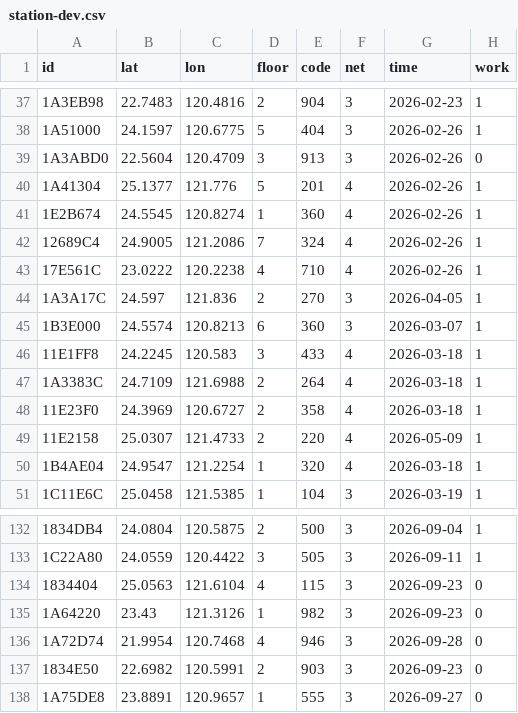
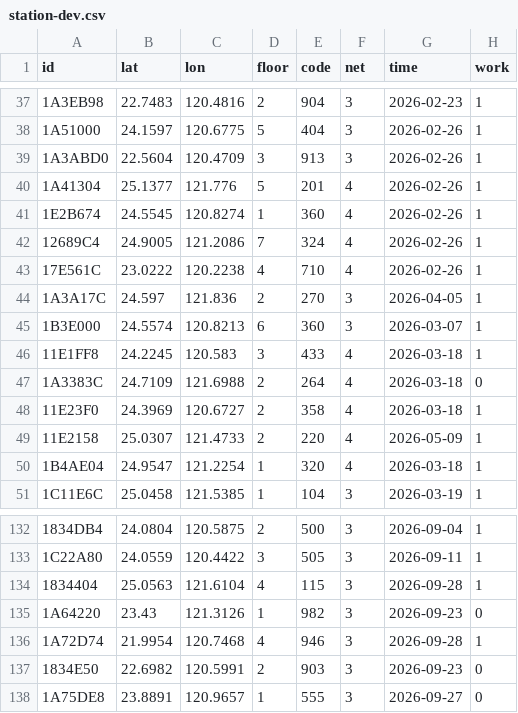
Before and after one commit to ExpTechTW/API, a CSV file: resource/station-dev.csv, drawn as a sheet; only a part is shown, gaps mark what is left out.

Commit message:
fix: station

```diff
--- a/resource/station-dev.csv
+++ b/resource/station-dev.csv
@@ -38,3 +38,3 @@ id,lat,lon,floor,code,net,time,work
 1A51000,24.1597,120.6775,5,404,3,2026-02-26,1
-1A3ABD0,22.5604,120.4709,3,913,3,2026-02-26,0
+1A3ABD0,22.5604,120.4709,3,913,3,2026-02-26,1
 1A41304,25.1377,121.776,5,201,4,2026-02-26,1
@@ -46,3 +46,3 @@ id,lat,lon,floor,code,net,time,work
 11E1FF8,24.2245,120.583,3,433,4,2026-03-18,1
-1A3383C,24.7109,121.6988,2,264,4,2026-03-18,1
+1A3383C,24.7109,121.6988,2,264,4,2026-03-18,0
 11E23F0,24.3969,120.6727,2,358,4,2026-03-18,1
@@ -133,5 +133,5 @@ id,lat,lon,floor,code,net,time,work
 1C22A80,24.0559,120.4422,3,505,3,2026-09-11,1
-1834404,25.0563,121.6104,4,115,3,2026-09-23,0
+1834404,25.0563,121.6104,4,115,3,2026-09-28,1
 1A64220,23.43,121.3126,1,982,3,2026-09-23,0
-1A72D74,21.9954,120.7468,4,946,3,2026-09-28,0
+1A72D74,21.9954,120.7468,4,946,3,2026-09-28,1
 1834E50,22.6982,120.5991,2,903,3,2026-09-23,0
```
